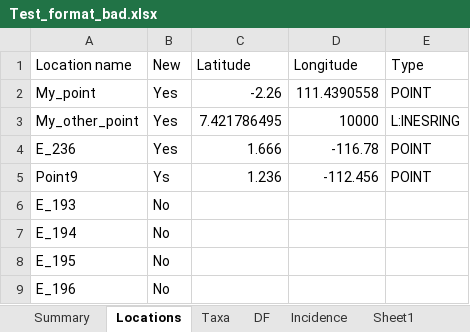
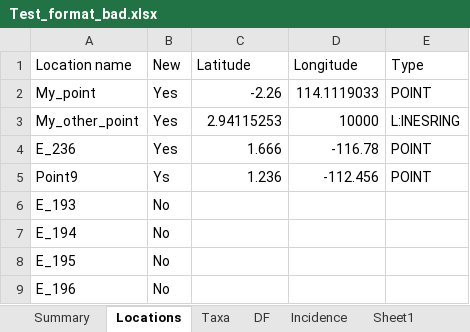
Before and after one commit to ImperialCollegeLondon/safedata_validator, an Excel workbook: Test_format_bad.xlsx, sheet Locations, drawn as a sheet; only a part is shown; values as stored, in another font and other column widths than the file's, no borders; the diff names each change by its address in the sheet, - before the commit and + after, or states it on an @@ line.

```diff
--- a/Test_format_bad.xlsx (sheet Locations)
+++ b/Test_format_bad.xlsx (sheet Locations)
-D2 (Longitude): 111.4390558
+D2 (Longitude): 114.1119033
-C3 (Latitude): 7.421786495
+C3 (Latitude): 2.94115253
```
Also changed, not shown: sheet DF, Test_format_good.xlsx, 1 other file.
